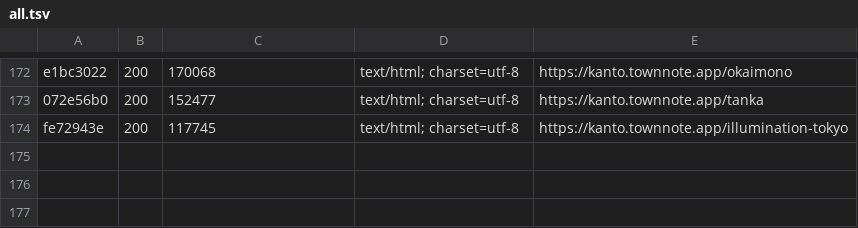
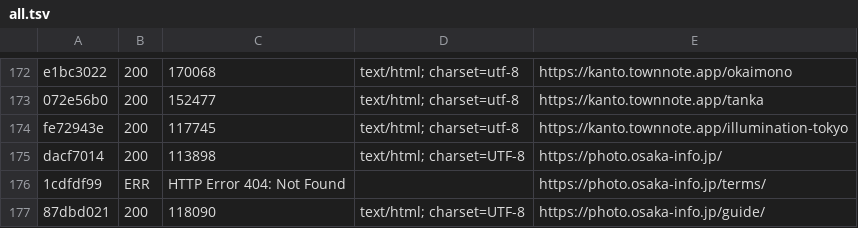
Before and after one commit to oreusa/usagi-fudosan-media, a TSV file: tools/probe/out/all.tsv, drawn as a sheet; only a part is shown, gaps mark what is left out.

```diff
--- a/tools/probe/out/all.tsv
+++ b/tools/probe/out/all.tsv
@@ -174 +174,4 @@ e1bc3022	200	170068	text/html; charset=utf-8	https://kanto.townnote.app/okaimono
 fe72943e	200	117745	text/html; charset=utf-8	https://kanto.townnote.app/illumination-tokyo
+dacf7014	200	113898	text/html; charset=UTF-8	https://photo.osaka-info.jp/
+1cdfdf99	ERR	HTTP Error 404: Not Found		https://photo.osaka-info.jp/terms/
+87dbd021	200	118090	text/html; charset=UTF-8	https://photo.osaka-info.jp/guide/
```
Also changed, not shown: tools/probe/out/log.tsv.
